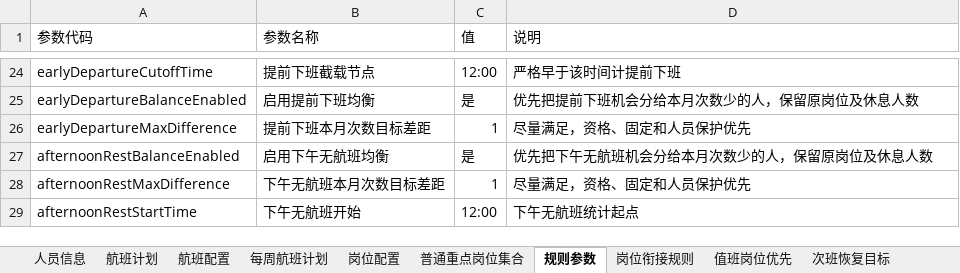
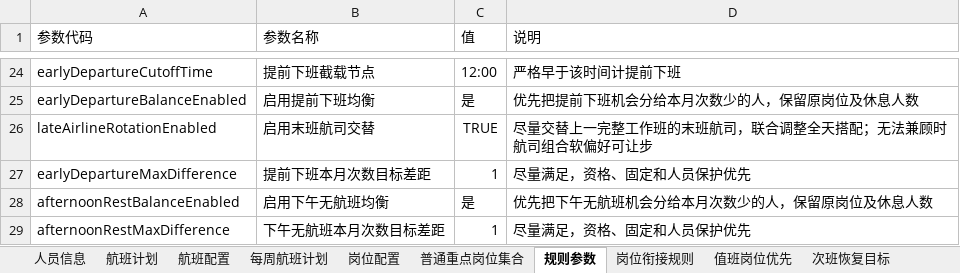
Before and after one commit to krc6666/autoschedule-new, an Excel workbook: public/template/排班工具配置模板.xlsx, sheet 规则参数, drawn as a sheet; only a part is shown, gaps mark what is left out; the shorter side is filled out with more unchanged rows; values as stored, in another font and other column widths than the file's, no borders; the diff names each change by its address in the sheet, - before the commit and + after, or states it on an @@ line.

Commit message:
feat(schedule): alternate late airlines with whole-day carrier mixing

```diff
--- a/public/template/排班工具配置模板.xlsx (sheet 规则参数)
+++ b/public/template/排班工具配置模板.xlsx (sheet 规则参数)
+row 26: lateAirlineRotationEnabled | 启用末班航司交替 | TRUE | 尽量交替上一完整工作班的末班航司，联合调整全天搭配；无法兼顾时航司组合软偏好可让步
```
Also changed, not shown: 38 other files.
